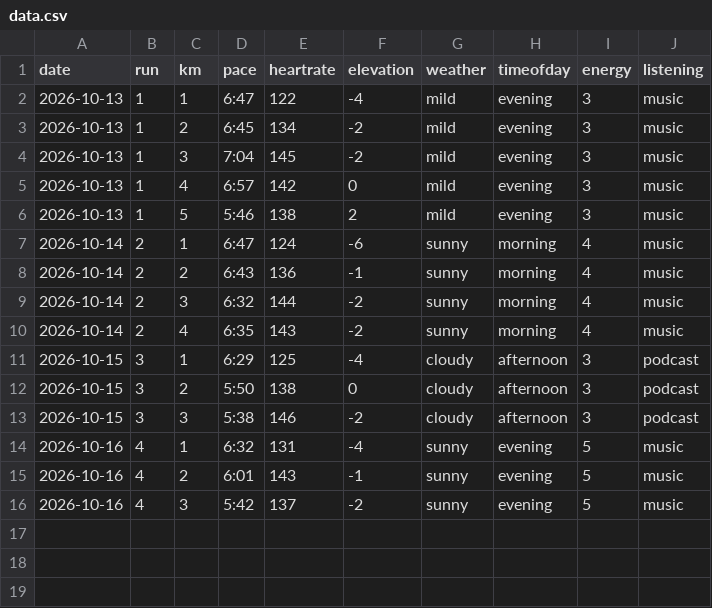
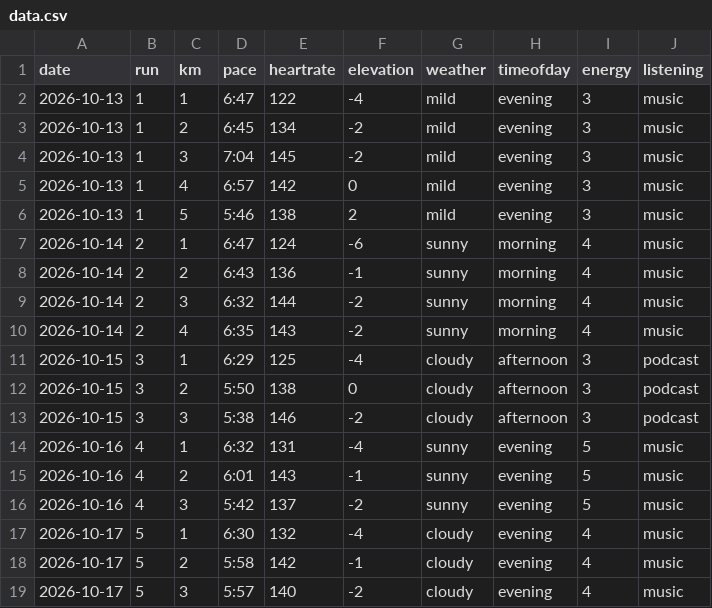
Before and after one commit to Efa1001/DearData100, a CSV file: data.csv, drawn as a sheet.

```diff
--- a/data.csv
+++ b/data.csv
@@ -16 +16,4 @@ date,run,km,pace,heartrate,elevation,weather,timeofday,energy,listening
 2026-10-16,4,3,5:42,137,-2,sunny,evening,5,music
+2026-10-17,5,1,6:30,132,-4,cloudy,evening,4,music
+2026-10-17,5,2,5:58,142,-1,cloudy,evening,4,music
+2026-10-17,5,3,5:57,140,-2,cloudy,evening,4,music
```
Also changed, not shown: 1 other file.
